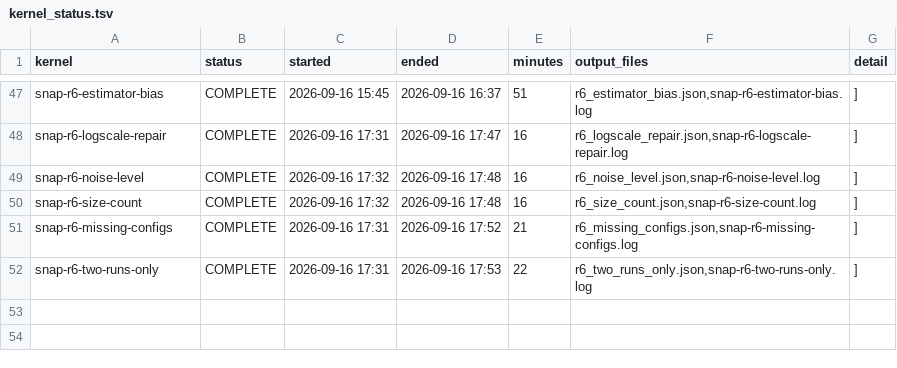
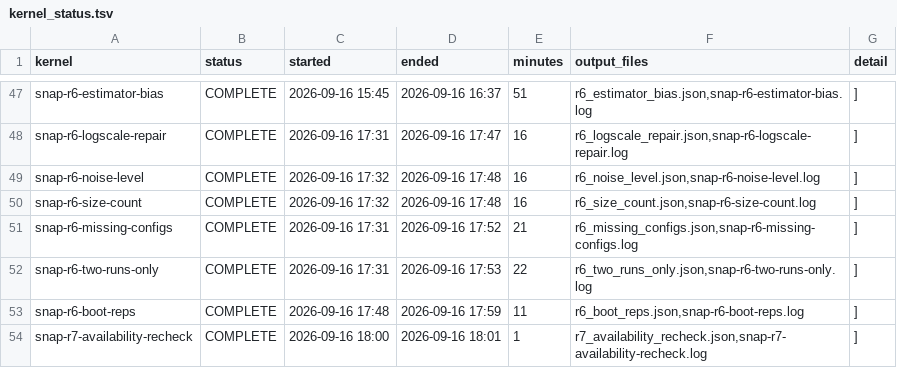
Before and after one commit to garyzhang1006/SNAP, a TSV file: research/kernel_status.tsv, drawn as a sheet; only a part is shown, gaps mark what is left out.

Commit message:
SNAP: Figure C added for the R16 exhibit set, bootstrap-count and census recheck written in
The paired prediction differences now have a figure at figures/prediction.pdf, drawn
from the frozen snap-r8-paired-log result by research/figures/make_prediction_figure.py
and placed in the paired-uncertainty appendix as Figure 3. It shows all eight
prespecified contrasts on both scales, with the 2,000-draw recipe bootstrap in black
and the 1,000 fold repartitions in grey, so a reader can separate recipe sampling from
fold assignment, and the caption carries the units and both resampling units.

The bootstrap draw count does not reach coverage, since 999, 2,499, 4,999 and 19,999
draws give 0.945 to 0.946 on an independent population and 0.941 to 0.943 at the
band-shared bound. Repeating the availability census seven hours later returns the same
80 refusals, 40 open repositories and 5 invalid names, so the count the main text
quotes is stable across two readings.

```diff
--- a/research/kernel_status.tsv
+++ b/research/kernel_status.tsv
@@ -52 +52,3 @@ snap-r6-missing-configs	COMPLETE	2026-09-16 17:31	2026-09-16 17:52	21	r6_missing
 snap-r6-two-runs-only	COMPLETE	2026-09-16 17:31	2026-09-16 17:53	22	r6_two_runs_only.json,snap-r6-two-runs-only.log	]
+snap-r6-boot-reps	COMPLETE	2026-09-16 17:48	2026-09-16 17:59	11	r6_boot_reps.json,snap-r6-boot-reps.log	]
+snap-r7-availability-recheck	COMPLETE	2026-09-16 18:00	2026-09-16 18:01	1	r7_availability_recheck.json,snap-r7-availability-recheck.log	]
```
Also changed, not shown: 16 other files.
